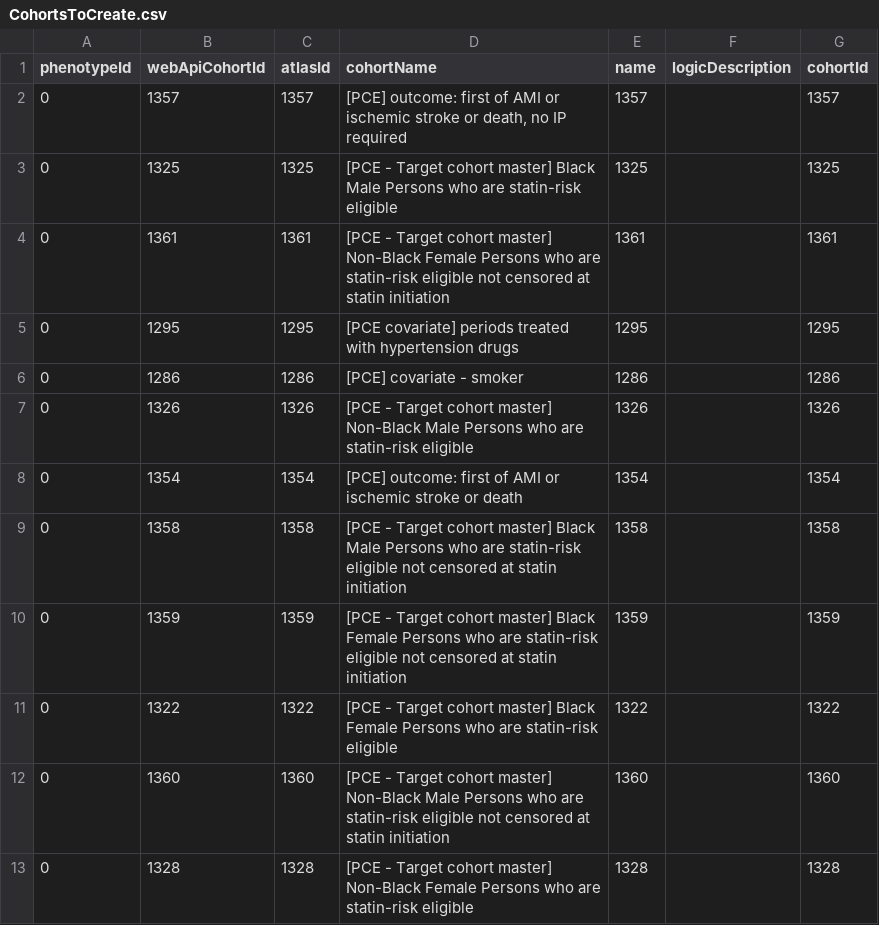
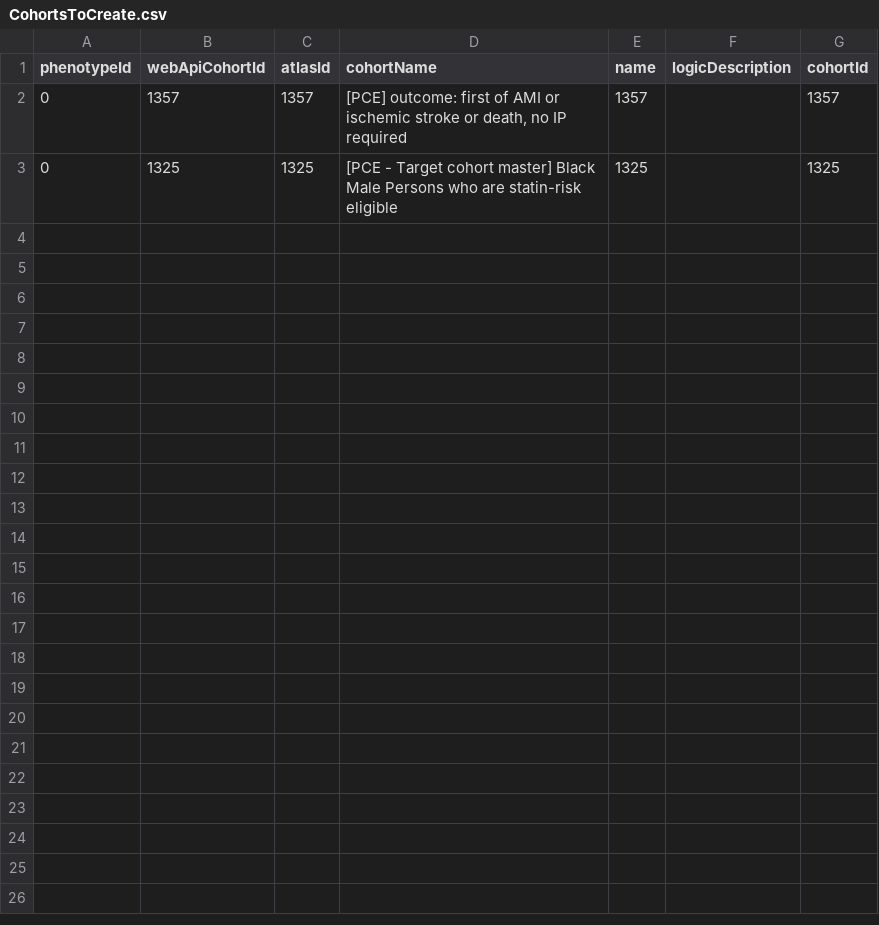
Before and after one commit to aostropolets/Ohdsi2020StudyathonCohortDiagnosticsPCE, a CSV file: inst/settings/CohortsToCreate.csv, drawn as a sheet; the diff names each change by its address in the sheet, - before the commit and + after, or states it on an @@ line.

Commit message:
Update CohortsToCreate.csv

```diff
--- a/inst/settings/CohortsToCreate.csv
+++ b/inst/settings/CohortsToCreate.csv
-row 4: 0 | 1361 | 1361 | [PCE - Target cohort master] Non-Black Female Persons who are statin-risk eligible not censored at statin initiation | 1361 |  | 1361
-row 5: 0 | 1295 | 1295 | [PCE covariate] periods treated with hypertension drugs | 1295 |  | 1295
-row 6: 0 | 1286 | 1286 | [PCE] covariate - smoker | 1286 |  | 1286
-row 7: 0 | 1326 | 1326 | [PCE - Target cohort master] Non-Black Male Persons who are statin-risk eligible | 1326 |  | 1326
-row 8: 0 | 1354 | 1354 | [PCE] outcome: first of AMI or ischemic stroke or death | 1354 |  | 1354
-row 9: 0 | 1358 | 1358 | [PCE - Target cohort master] Black Male Persons who are statin-risk eligible not censored at statin initiation | 1358 |  | 1358
-row 10: 0 | 1359 | 1359 | [PCE - Target cohort master] Black Female Persons who are statin-risk eligible not censored at statin initiation | 1359 |  | 1359
-row 11: 0 | 1322 | 1322 | [PCE - Target cohort master] Black Female Persons who are statin-risk eligible | 1322 |  | 1322
-row 12: 0 | 1360 | 1360 | [PCE - Target cohort master] Non-Black Male Persons who are statin-risk eligible not censored at statin initiation | 1360 |  | 1360
-row 13: 0 | 1328 | 1328 | [PCE - Target cohort master] Non-Black Female Persons who are statin-risk eligible | 1328 |  | 1328
```
